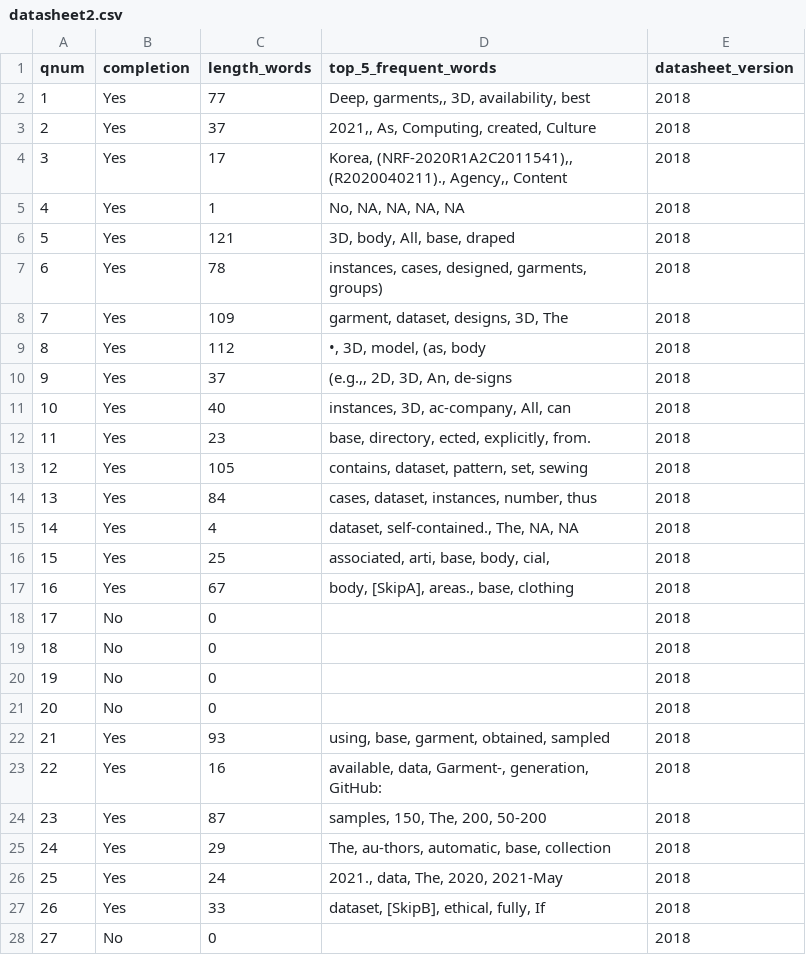
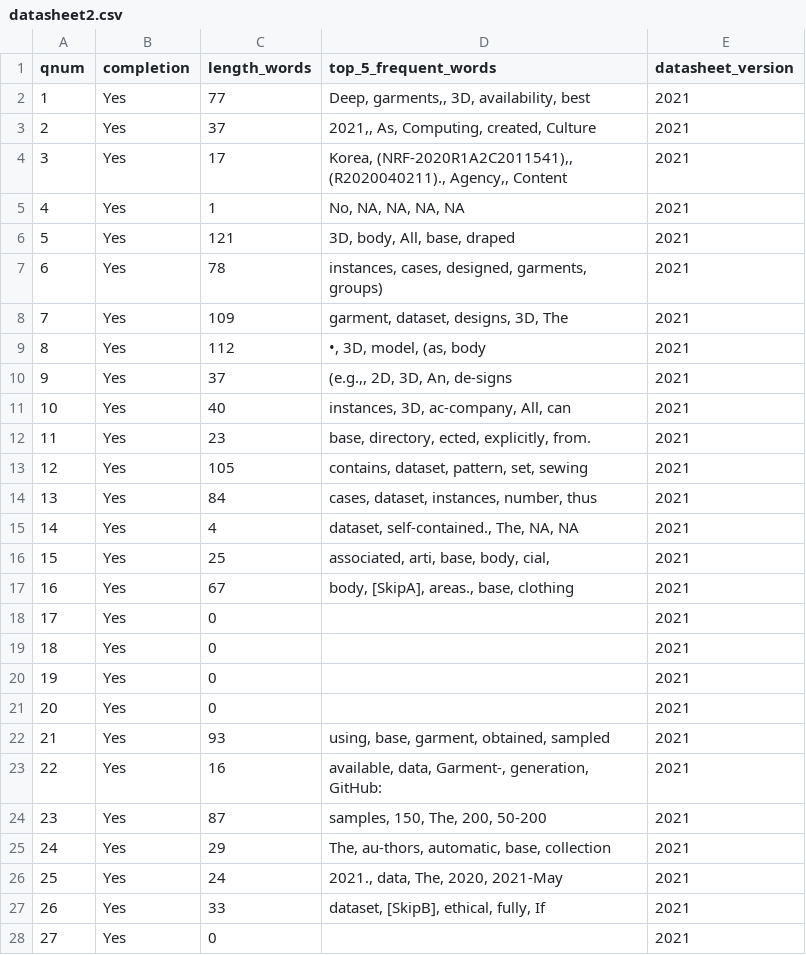
Before and after one commit to eshtab/datasheet_quality_analysis, a CSV file: inputs/data/cleaned/datasheet2.csv, drawn as a sheet; only a part is shown; the diff covers the shown part only.

Commit message:
summary dataset code generated

```diff
--- a/inputs/data/cleaned/datasheet2.csv
+++ b/inputs/data/cleaned/datasheet2.csv
@@ -1,28 +1,28 @@
 "qnum","completion","length_words","top_5_frequent_words","datasheet_version"
-1,"Yes",77,"Deep, garments,, 3D, availability, best","2018"
-2,"Yes",37,"2021,, As, Computing, created, Culture","2018"
-3,"Yes",17,"Korea, (NRF-2020R1A2C2011541),, (R2020040211)., Agency,, Content","2018"
-4,"Yes",1,"No, NA, NA, NA, NA","2018"
-5,"Yes",121,"3D, body, All, base, draped","2018"
-6,"Yes",78,"instances, cases, designed, garments, groups)","2018"
-7,"Yes",109,"garment, dataset, designs, 3D, The","2018"
-8,"Yes",112,"•, 3D, model, (as, body","2018"
-9,"Yes",37,"(e.g.,, 2D, 3D, An, de-signs","2018"
-10,"Yes",40,"instances, 3D, ac-company, All, can","2018"
-11,"Yes",23,"base, directory, ected, explicitly, from.","2018"
-12,"Yes",105,"contains, dataset, pattern, set, sewing","2018"
-13,"Yes",84,"cases, dataset, instances, number, thus","2018"
-14,"Yes",4,"dataset, self-contained., The, NA, NA","2018"
-15,"Yes",25,"associated, arti, base, body, cial,","2018"
-16,"Yes",67,"body, [SkipA], areas., base, clothing","2018"
-17,"No",0,"","2018"
-18,"No",0,"","2018"
-19,"No",0,"","2018"
-20,"No",0,"","2018"
-21,"Yes",93,"using, base, garment, obtained, sampled","2018"
-22,"Yes",16,"available, data, Garment-, generation, GitHub:","2018"
-23,"Yes",87,"samples, 150, The, 200, 50-200","2018"
-24,"Yes",29,"The, au-thors, automatic, base, collection","2018"
-25,"Yes",24,"2021., data, The, 2020, 2021-May","2018"
-26,"Yes",33,"dataset, [SkipB], ethical, fully, If","2018"
-27,"No",0,"","2018"
+1,"Yes",77,"Deep, garments,, 3D, availability, best","2021"
+2,"Yes",37,"2021,, As, Computing, created, Culture","2021"
+3,"Yes",17,"Korea, (NRF-2020R1A2C2011541),, (R2020040211)., Agency,, Content","2021"
+4,"Yes",1,"No, NA, NA, NA, NA","2021"
+5,"Yes",121,"3D, body, All, base, draped","2021"
+6,"Yes",78,"instances, cases, designed, garments, groups)","2021"
+7,"Yes",109,"garment, dataset, designs, 3D, The","2021"
+8,"Yes",112,"•, 3D, model, (as, body","2021"
+9,"Yes",37,"(e.g.,, 2D, 3D, An, de-signs","2021"
+10,"Yes",40,"instances, 3D, ac-company, All, can","2021"
+11,"Yes",23,"base, directory, ected, explicitly, from.","2021"
+12,"Yes",105,"contains, dataset, pattern, set, sewing","2021"
+13,"Yes",84,"cases, dataset, instances, number, thus","2021"
+14,"Yes",4,"dataset, self-contained., The, NA, NA","2021"
+15,"Yes",25,"associated, arti, base, body, cial,","2021"
+16,"Yes",67,"body, [SkipA], areas., base, clothing","2021"
+17,"Yes",0,"","2021"
+18,"Yes",0,"","2021"
+19,"Yes",0,"","2021"
+20,"Yes",0,"","2021"
+21,"Yes",93,"using, base, garment, obtained, sampled","2021"
+22,"Yes",16,"available, data, Garment-, generation, GitHub:","2021"
+23,"Yes",87,"samples, 150, The, 200, 50-200","2021"
+24,"Yes",29,"The, au-thors, automatic, base, collection","2021"
+25,"Yes",24,"2021., data, The, 2020, 2021-May","2021"
+26,"Yes",33,"dataset, [SkipB], ethical, fully, If","2021"
+27,"Yes",0,"","2021"
```
Also changed, not shown: 35 edited cells elsewhere in this file, inputs/data/cleaned/datasheet3.csv, 9 other files.
